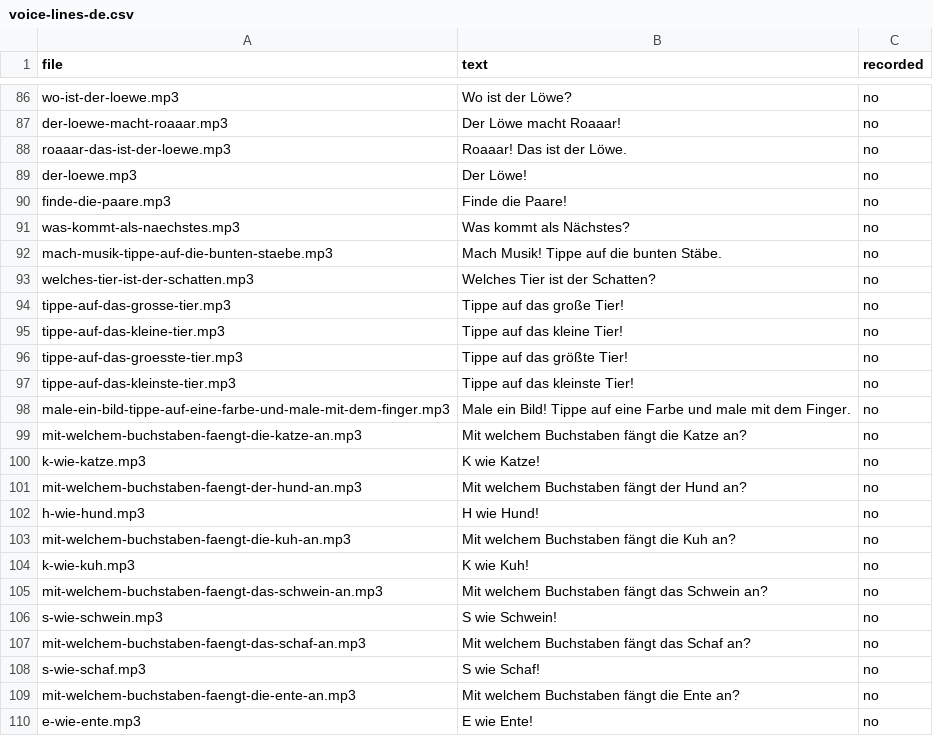
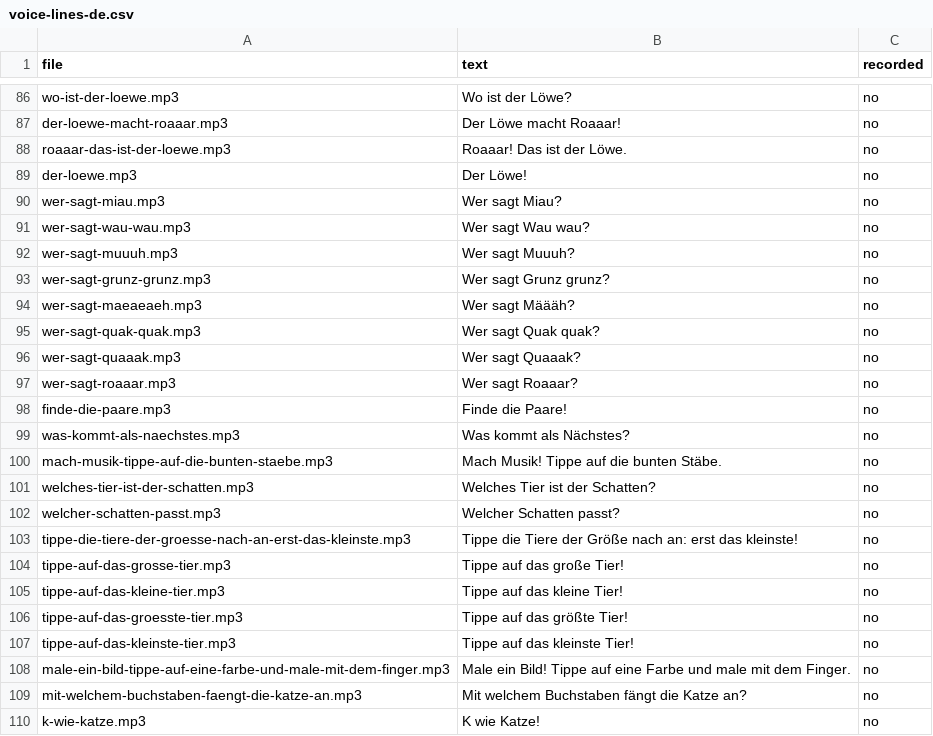
Before and after one commit to eMZetta/friends, a CSV file: docs/voice-lines-de.csv, drawn as a sheet; only a part is shown, gaps mark what is left out; the shorter side is filled out with more unchanged rows; the diff covers the shown part only; the diff names each change by its address in the sheet, - before the commit and + after, or states it on an @@ line.

```diff
--- a/docs/voice-lines-de.csv
+++ b/docs/voice-lines-de.csv
+row 90: wer-sagt-miau.mp3 | Wer sagt Miau? | no
+row 91: wer-sagt-wau-wau.mp3 | Wer sagt Wau wau? | no
+row 92: wer-sagt-muuuh.mp3 | Wer sagt Muuuh? | no
+row 93: wer-sagt-grunz-grunz.mp3 | Wer sagt Grunz grunz? | no
+row 94: wer-sagt-maeaeaeh.mp3 | Wer sagt Määäh? | no
+row 95: wer-sagt-quak-quak.mp3 | Wer sagt Quak quak? | no
+row 96: wer-sagt-quaaak.mp3 | Wer sagt Quaaak? | no
+row 97: wer-sagt-roaaar.mp3 | Wer sagt Roaaar? | no
+row 102: welcher-schatten-passt.mp3 | Welcher Schatten passt? | no
+row 103: tippe-die-tiere-der-groesse-nach-an-erst-das-kleinste.mp3 | Tippe die Tiere der Größe nach an: erst das kleinste! | no
```
Also changed, not shown: 54 added rows elsewhere in this file, docs/voice-lines-en.csv, 11 other files.
